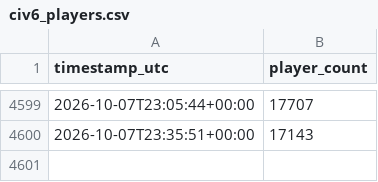
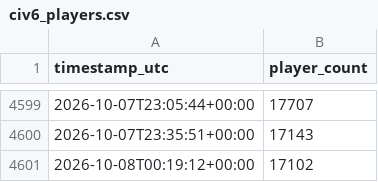
Before and after one commit to josephcasey/Steamdb-analyser, a CSV file: data/civ6_players.csv, drawn as a sheet; only a part is shown, gaps mark what is left out; the diff names each change by its address in the sheet, - before the commit and + after, or states it on an @@ line.

```diff
--- a/data/civ6_players.csv
+++ b/data/civ6_players.csv
+row 4601: 2026-10-08T00:19:12+00:00 | 17102
```
Also changed, not shown: data/civ7_players.csv, 1 other file.
